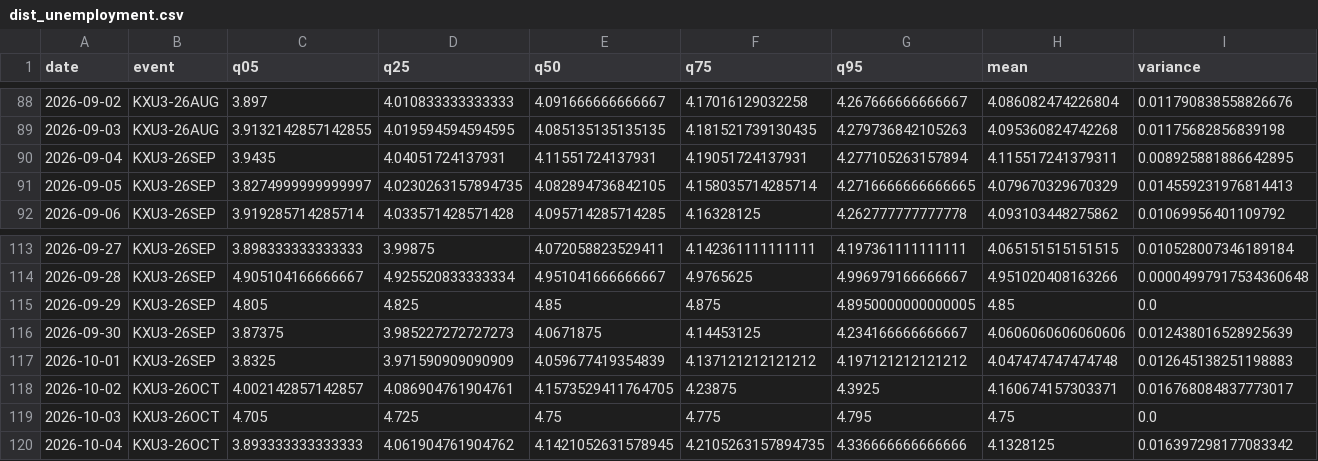
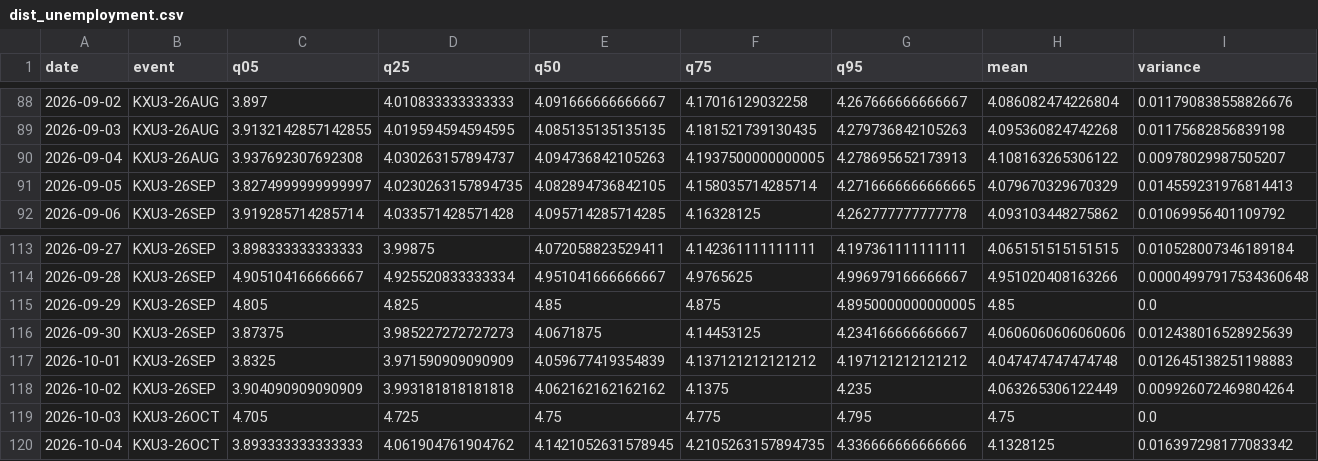
Before and after one commit to fcela/frb-heat-index, a CSV file: data/predmarkets/dist_unemployment.csv, drawn as a sheet; only a part is shown, gaps mark what is left out.

```diff
--- a/data/predmarkets/dist_unemployment.csv
+++ b/data/predmarkets/dist_unemployment.csv
@@ -89,3 +89,3 @@ date,event,q05,q25,q50,q75,q95,mean,variance
 2026-09-03,KXU3-26AUG,3.9132142857142855,4.019594594594595,4.085135135135135,4.181521739130435,4.279736842105263,4.095360824742268,0.01175682856839198
-2026-09-04,KXU3-26SEP,3.9435,4.04051724137931,4.11551724137931,4.19051724137931,4.277105263157894,4.115517241379311,0.008925881886642895
+2026-09-04,KXU3-26AUG,3.937692307692308,4.030263157894737,4.094736842105263,4.1937500000000005,4.278695652173913,4.108163265306122,0.00978029987505207
 2026-09-05,KXU3-26SEP,3.8274999999999997,4.0230263157894735,4.082894736842105,4.158035714285714,4.2716666666666665,4.079670329670329,0.014559231976814413
@@ -117,3 +117,3 @@ date,event,q05,q25,q50,q75,q95,mean,variance
 2026-10-01,KXU3-26SEP,3.8325,3.971590909090909,4.059677419354839,4.137121212121212,4.197121212121212,4.047474747474748,0.012645138251198883
-2026-10-02,KXU3-26OCT,4.002142857142857,4.086904761904761,4.1573529411764705,4.23875,4.3925,4.160674157303371,0.016768084837773017
+2026-10-02,KXU3-26SEP,3.904090909090909,3.993181818181818,4.062162162162162,4.1375,4.235,4.063265306122449,0.009926072469804264
 2026-10-03,KXU3-26OCT,4.705,4.725,4.75,4.775,4.795,4.75,0.0
```
Also changed, not shown: data/predmarkets/dist_cpi_yoy.csv, data/predmarkets/dist_fed_funds.csv, 6 other files.
